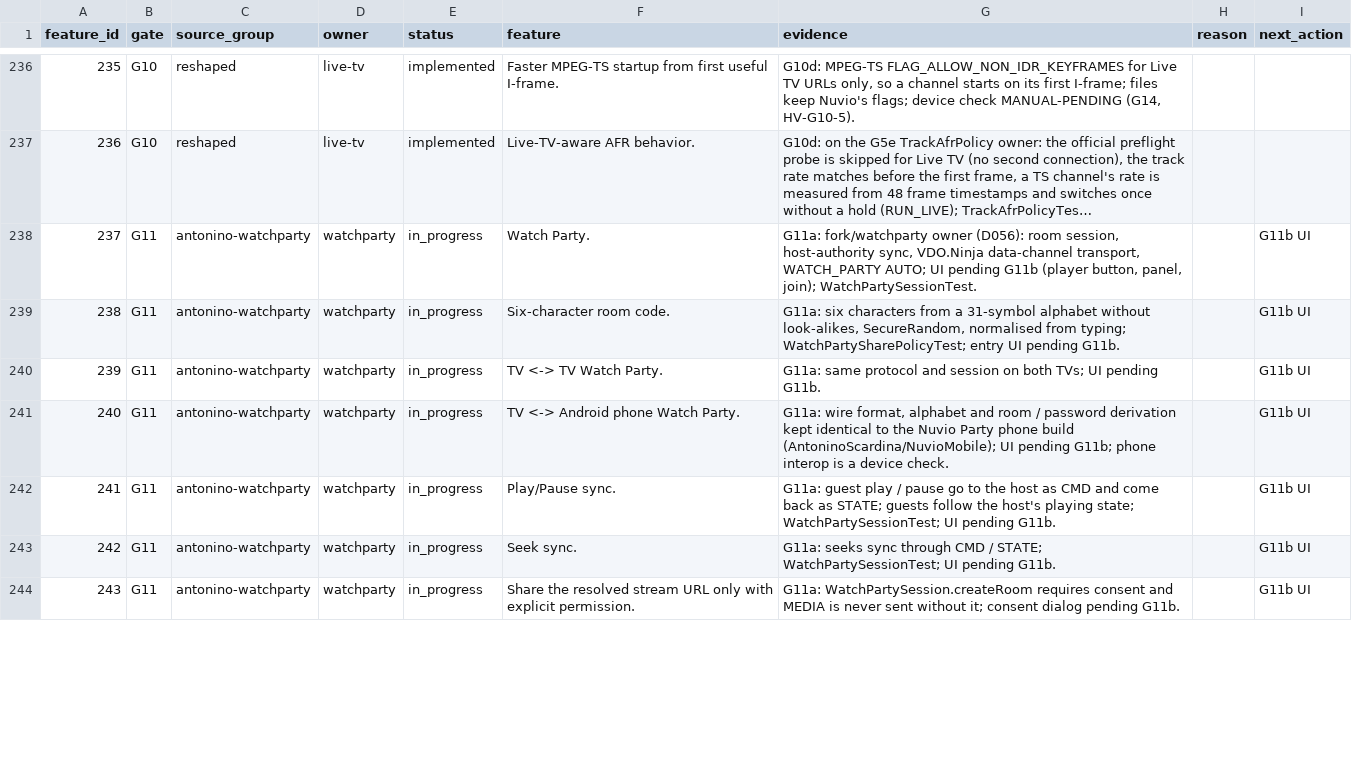
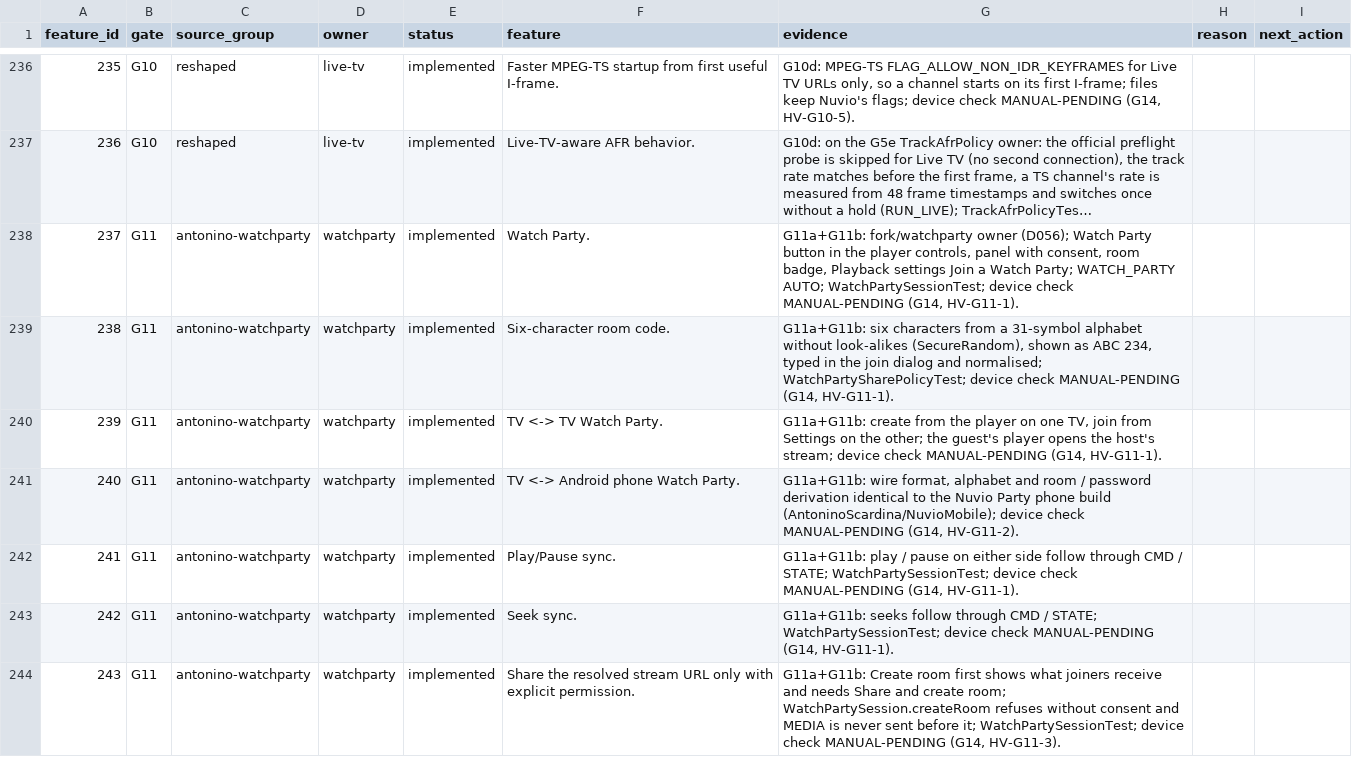
Before and after one commit to alrithy/NuvioTV, a CSV file: integration/feature_traceability.csv, drawn as a sheet; only a part is shown, gaps mark what is left out; long unchanged cells end in …; the diff covers the shown part only; the diff names each change by its address in the sheet, - before the commit and + after, or states it on an @@ line.

```diff
--- a/integration/feature_traceability.csv
+++ b/integration/feature_traceability.csv
-E238:E244 (status): in_progress
+E238:E244 (status): implemented
-G238 (evidence): G11a: fork/watchparty owner (D056): room session, host-authority sync, VDO.Ninja data-channel transport, WATCH_PARTY AUTO; UI pending G11b (player button, panel, join); WatchPartySessionTest.
+G238 (evidence): G11a+G11b: fork/watchparty owner (D056); Watch Party button in the player controls, panel with consent, room badge, Playback settings Join a Watch Party; WATCH_PARTY AUTO; WatchPartySessionTest; device check MANUAL-PENDING (G14, HV-G11-1).
-I238:I244 (next_action): G11b UI
+I238:I244 (next_action): (empty)
-G239 (evidence): G11a: six characters from a 31-symbol alphabet without look-alikes, SecureRandom, normalised from typing; WatchPartySharePolicyTest; entry UI pending G11b.
+G239 (evidence): G11a+G11b: six characters from a 31-symbol alphabet without look-alikes (SecureRandom), shown as ABC 234, typed in the join dialog and normalised; WatchPartySharePolicyTest; device check MANUAL-PENDING (G14, HV-G11-1).
-G240 (evidence): G11a: same protocol and session on both TVs; UI pending G11b.
+G240 (evidence): G11a+G11b: create from the player on one TV, join from Settings on the other; the guest's player opens the host's stream; device check MANUAL-PENDING (G14, HV-G11-1).
-G241 (evidence): G11a: wire format, alphabet and room / password derivation kept identical to the Nuvio Party phone build (AntoninoScardina/NuvioMobile); UI pending G11b; phone interop is a device check.
+G241 (evidence): G11a+G11b: wire format, alphabet and room / password derivation identical to the Nuvio Party phone build (AntoninoScardina/NuvioMobile); device check MANUAL-PENDING (G14, HV-G11-2).
-G242 (evidence): G11a: guest play / pause go to the host as CMD and come back as STATE; guests follow the host's playing state; WatchPartySessionTest; UI pending G11b.
+G242 (evidence): G11a+G11b: play / pause on either side follow through CMD / STATE; WatchPartySessionTest; device check MANUAL-PENDING (G14, HV-G11-1).
-G243 (evidence): G11a: seeks sync through CMD / STATE; WatchPartySessionTest; UI pending G11b.
+G243 (evidence): G11a+G11b: seeks follow through CMD / STATE; WatchPartySessionTest; device check MANUAL-PENDING (G14, HV-G11-1).
-G244 (evidence): G11a: WatchPartySession.createRoom requires consent and MEDIA is never sent without it; consent dialog pending G11b.
+G244 (evidence): G11a+G11b: Create room first shows what joiners receive and needs Share and create room; WatchPartySession.createRoom refuses without consent and MEDIA is never sent before it; WatchPartySessionTest; device check MANUAL-PENDING (G14, HV-G11-3).
```
Also changed, not shown: 18 edited cells elsewhere in this file, 13 other files.
